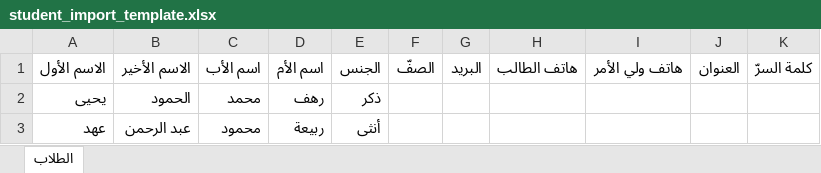
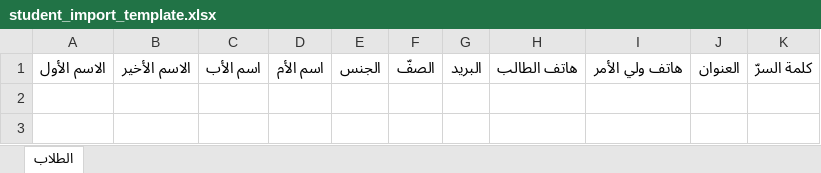
Before and after one commit to hane0059-spec/bac-exam-platform, an Excel workbook: public/student_import_template.xlsx, sheet الطلاب, drawn as a sheet; values as stored, in another font and other column widths than the file's, no borders; the diff names each change by its address in the sheet, - before the commit and + after, or states it on an @@ line.

```diff
--- a/public/student_import_template.xlsx (sheet الطلاب)
+++ b/public/student_import_template.xlsx (sheet الطلاب)
-row 2: يحيى | الحمود | محمد | رهف | ذكر
-row 3: عهد | عبد الرحمن | محمود | ربيعة | أنثى
```
Also changed, not shown: 6 other files.
